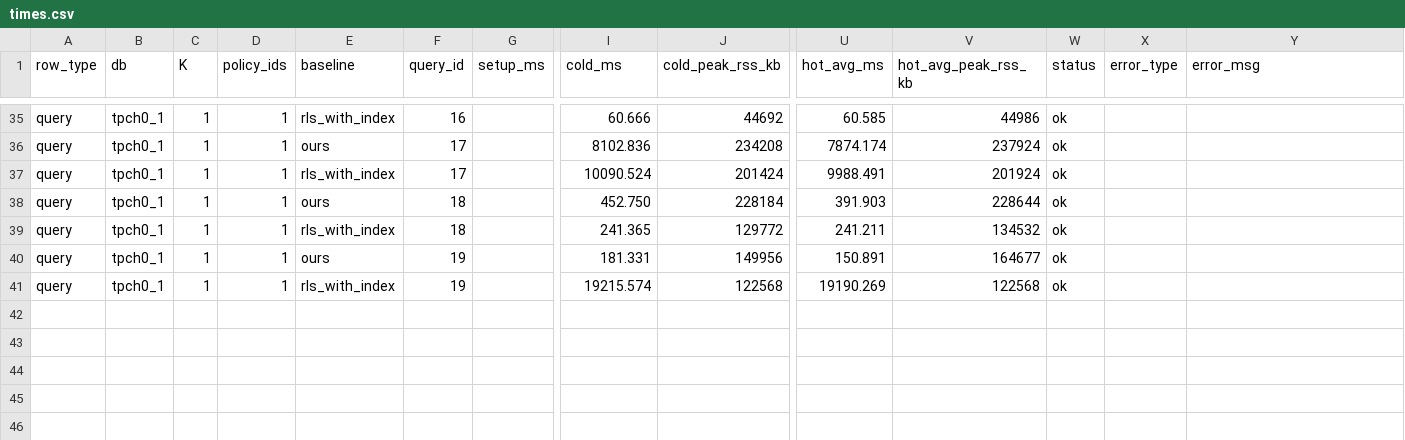
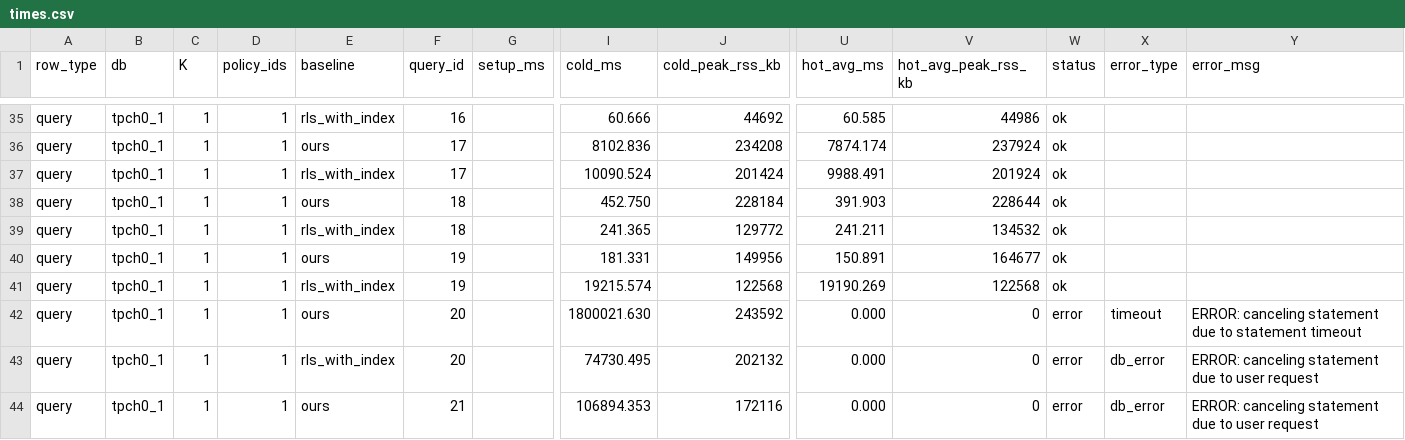
Before and after one commit to ngho470-pixel/project, a CSV file: logs/drona/pool_inc_tpch0_1_tpch1_20260210_043008/times.csv, drawn as a sheet; only a part is shown, gaps mark what is left out; rows hold the shown columns only; the diff names each change by its address in the sheet, - before the commit and + after, or states it on an @@ line.

```diff
--- a/logs/drona/pool_inc_tpch0_1_tpch1_20260210_043008/times.csv
+++ b/logs/drona/pool_inc_tpch0_1_tpch1_20260210_043008/times.csv
+row 42: query | tpch0_1 | 1 | 1 | ours | 20 |  | 1800021.630 | 243592 | 0.000 | 0 | error | timeout | ERROR: canceling statement due to statement timeout
+row 43: query | tpch0_1 | 1 | 1 | rls_with_index | 20 |  | 74730.495 | 202132 | 0.000 | 0 | error | db_error | ERROR: canceling statement due to user request
+row 44: query | tpch0_1 | 1 | 1 | ours | 21 |  | 106894.353 | 172116 | 0.000 | 0 | error | db_error | ERROR: canceling statement due to user request
```
Also changed, not shown: logs/drona/pool_inc_tpch0_1_tpch1_20260210_043008/profile.csv, 14 other files.
